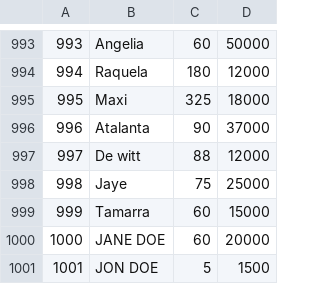
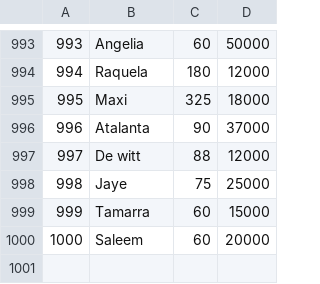
Before and after one commit to dsvlivon/TP-entregas, a CSV file: TP3/Win_64/data2.csv, drawn as a sheet; only a part is shown, gaps mark what is left out.

```diff
--- a/TP3/Win_64/data2.csv
+++ b/TP3/Win_64/data2.csv
@@ -999,3 +999,2 @@
 999,Tamarra,60,15000
-1000,JANE DOE,60,20000
-1001,JON DOE,5,1500
+1000,Saleem,60,20000
```
Also changed, not shown: 19 other files.
